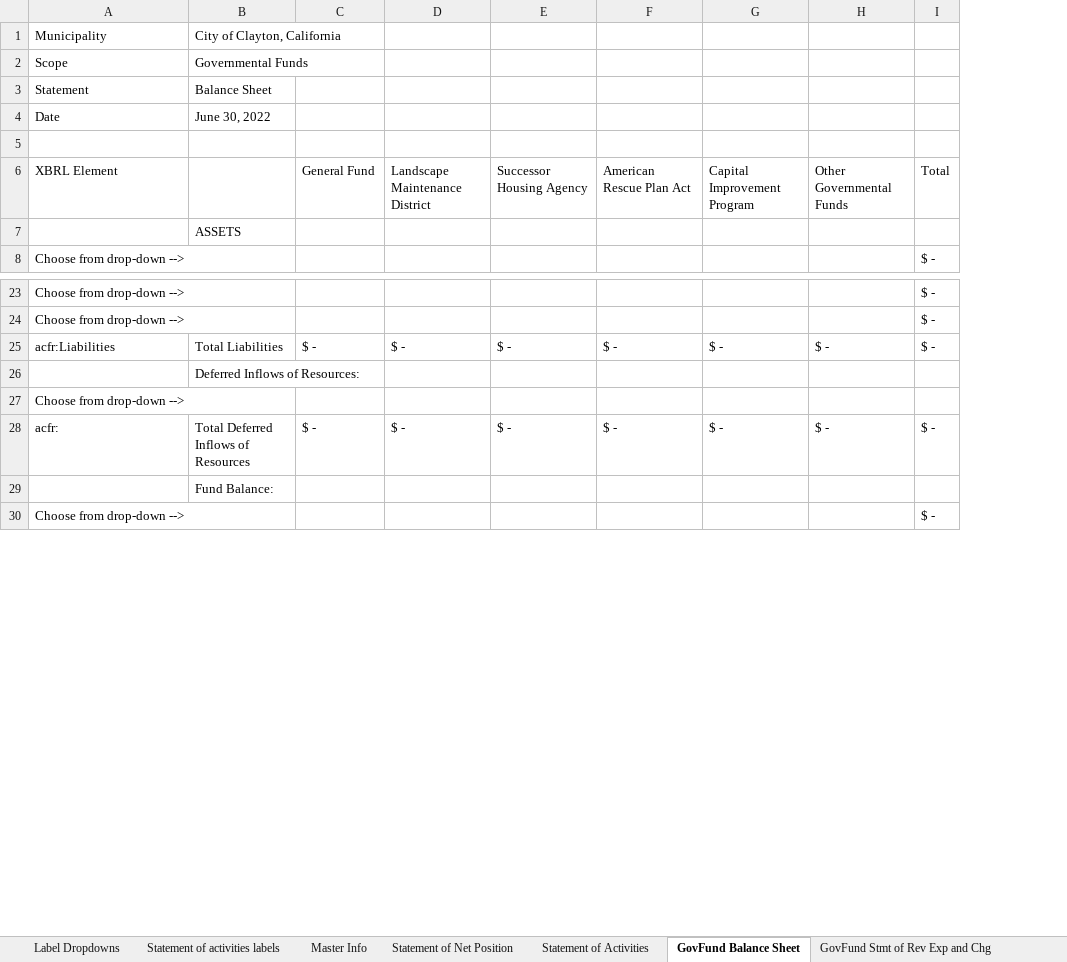
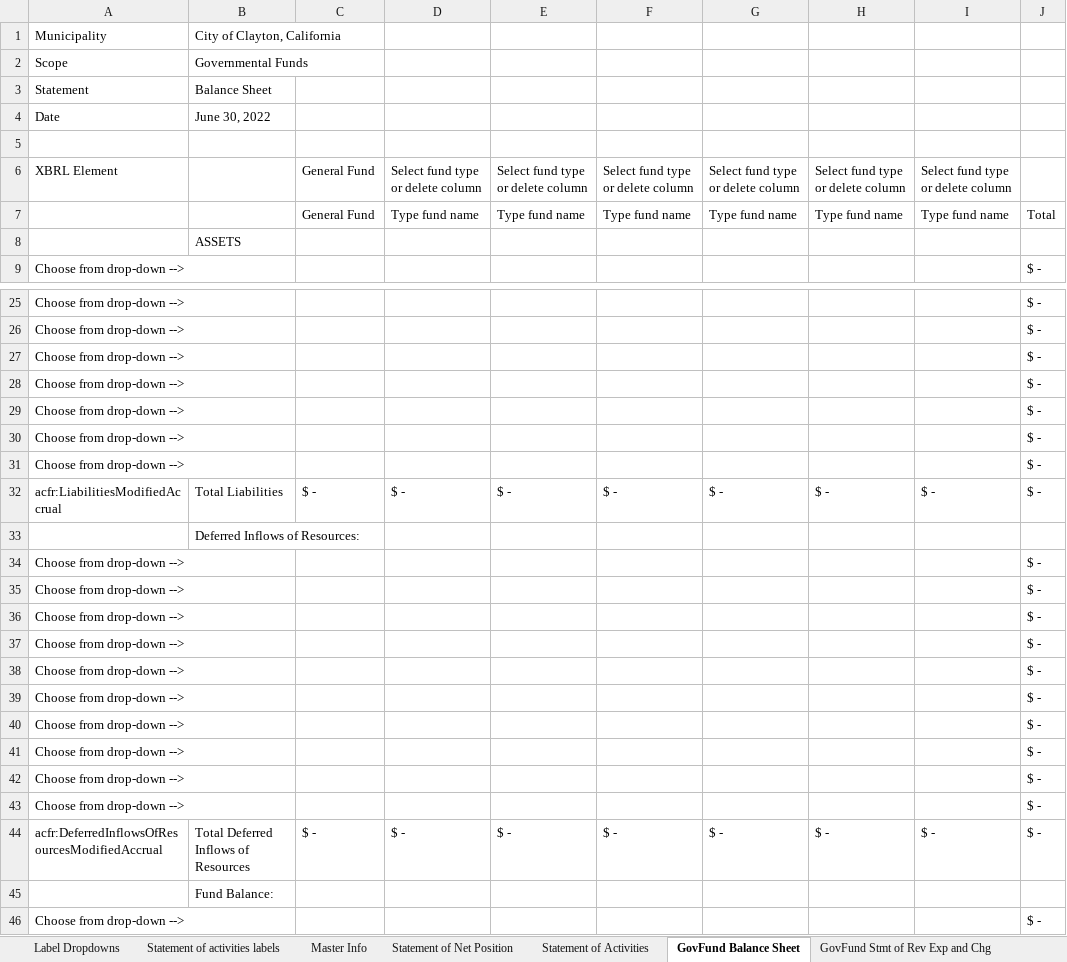
Before and after one commit to closup/process-xbrl, an Excel workbook: static/input_files/ACFR_template.xlsx, sheet GovFund Balance Sheet, drawn as a sheet; only a part is shown, gaps mark what is left out; values as stored, in another font and other column widths than the file's, no cell formats; conditional formats not drawn; addresses are those after the commit; the diff covers the shown part only; the diff names each change by its address in the sheet, - before the commit and + after, or states it on an @@ line.

Commit message:
updated gov fund balance

```diff
--- a/static/input_files/ACFR_template.xlsx (sheet GovFund Balance Sheet)
+++ b/static/input_files/ACFR_template.xlsx (sheet GovFund Balance Sheet)
+column I, row 6: Select fund type or delete column; row 32: $ -; row 44: $ -
-D6: Landscape Maintenance District
+D6: Select fund type or delete column
-E6: Successor Housing Agency
+E6: Select fund type or delete column
-F6: American Rescue Plan Act
+F6: Select fund type or delete column
-G6: Capital Improvement Program
+G6: Select fund type or delete column
-H6: Other Governmental Funds
+H6: Select fund type or delete column
-J6: Total
+J6: (empty)
+row 7:  |  | General Fund | Type fund name | Type fund name | Type fund name | Type fund name | Type fund name | Type fund name | Total
+row 27: Choose from drop-down --> |  |  |  |  |  |  |  |  | $ -
+row 28: Choose from drop-down --> |  |  |  |  |  |  |  |  | $ -
+row 29: Choose from drop-down --> |  |  |  |  |  |  |  |  | $ -
+row 30: Choose from drop-down --> |  |  |  |  |  |  |  |  | $ -
+row 31: Choose from drop-down --> |  |  |  |  |  |  |  |  | $ -
-A32 (Municipality): acfr:Liabilities
+A32 (Municipality): acfr:LiabilitiesModifiedAccrual
-J34: (empty)
+J34: $ -
+row 35: Choose from drop-down --> |  |  |  |  |  |  |  |  | $ -
+row 36: Choose from drop-down --> |  |  |  |  |  |  |  |  | $ -
+row 37: Choose from drop-down --> |  |  |  |  |  |  |  |  | $ -
+row 38: Choose from drop-down --> |  |  |  |  |  |  |  |  | $ -
+row 39: Choose from drop-down --> |  |  |  |  |  |  |  |  | $ -
+row 40: Choose from drop-down --> |  |  |  |  |  |  |  |  | $ -
+row 41: Choose from drop-down --> |  |  |  |  |  |  |  |  | $ -
+row 42: Choose from drop-down --> |  |  |  |  |  |  |  |  | $ -
+row 43: Choose from drop-down --> |  |  |  |  |  |  |  |  | $ -
-A44 (Municipality): acfr:
+A44 (Municipality): acfr:DeferredInflowsOfResourcesModifiedAccrual
```
Also changed, not shown: 7 added rows and 4 edited cells elsewhere in this sheet, cell formats, formulas that keep their value, 1 other file.
